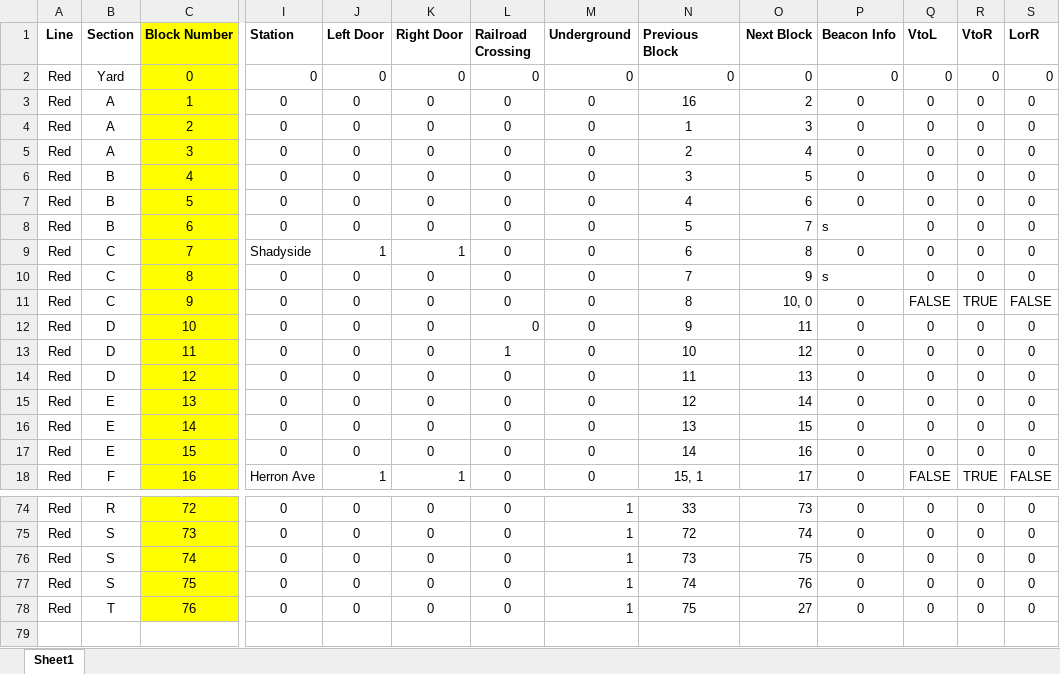
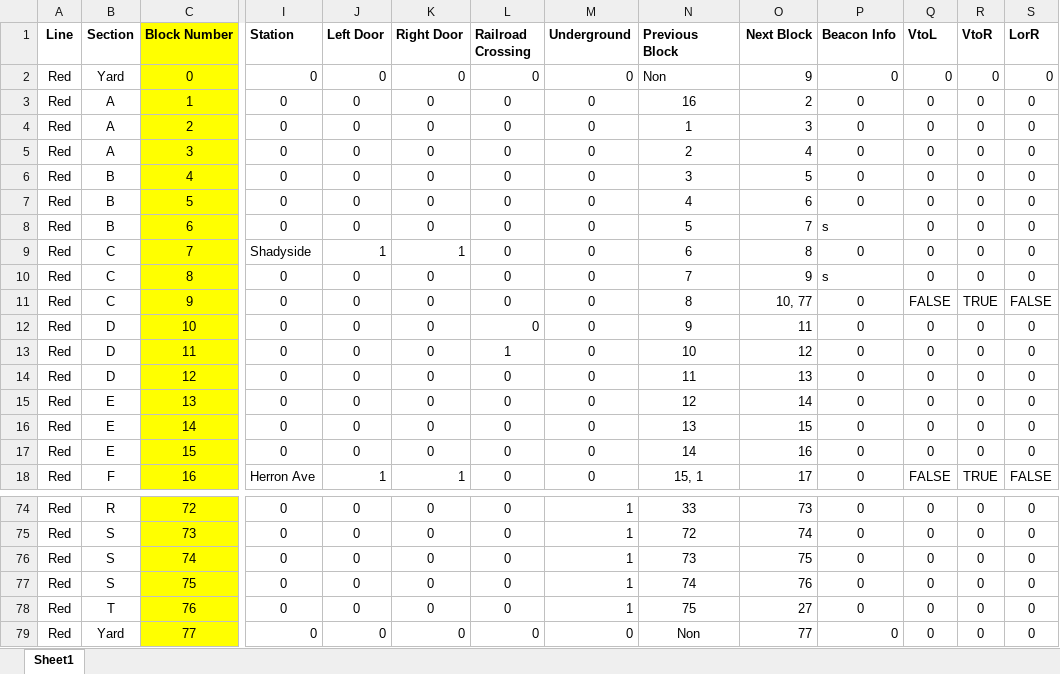
Before and after one commit to IsaacShaker/trains, an Excel workbook: TrackModel/trackData/RedLine.xlsx, sheet Sheet1, drawn as a sheet; only a part is shown, gaps mark what is left out; values as stored, in another font and other column widths than the file's, no borders; conditional formats not drawn; rows hold the shown columns only; the diff names each change by its address in the sheet, - before the commit and + after, or states it on an @@ line.

```diff
--- a/TrackModel/trackData/RedLine.xlsx (sheet Sheet1)
+++ b/TrackModel/trackData/RedLine.xlsx (sheet Sheet1)
-N2 (Previous Block): 0
+N2 (Previous Block): Non
-O2 (Next Block): 0
+O2 (Next Block): 9
-O11 (Next Block): 10, 0
+O11 (Next Block): 10, 77
+row 79: Red | Yard | 77 | 0 | 0 | 0 | 0 | 0 | Non | 77 | 0 | 0 | 0 | 0
```
Also changed, not shown: TrackModel/trackData/GreenLine.xlsx, 4 other files.
